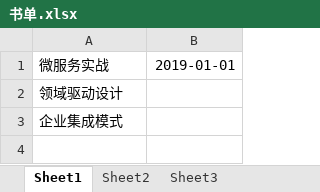
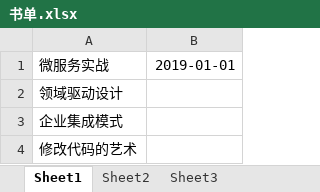
Before and after one commit to chenmget/myWork, an Excel workbook: 书单.xlsx, sheet Sheet1, drawn as a sheet; values as stored, in another font and other column widths than the file's, no borders; the diff names each change by its address in the sheet, - before the commit and + after, or states it on an @@ line.

Commit message:
Update 书单.xlsx

```diff
--- a/书单.xlsx (sheet Sheet1)
+++ b/书单.xlsx (sheet Sheet1)
+row 4: 修改代码的艺术
```
